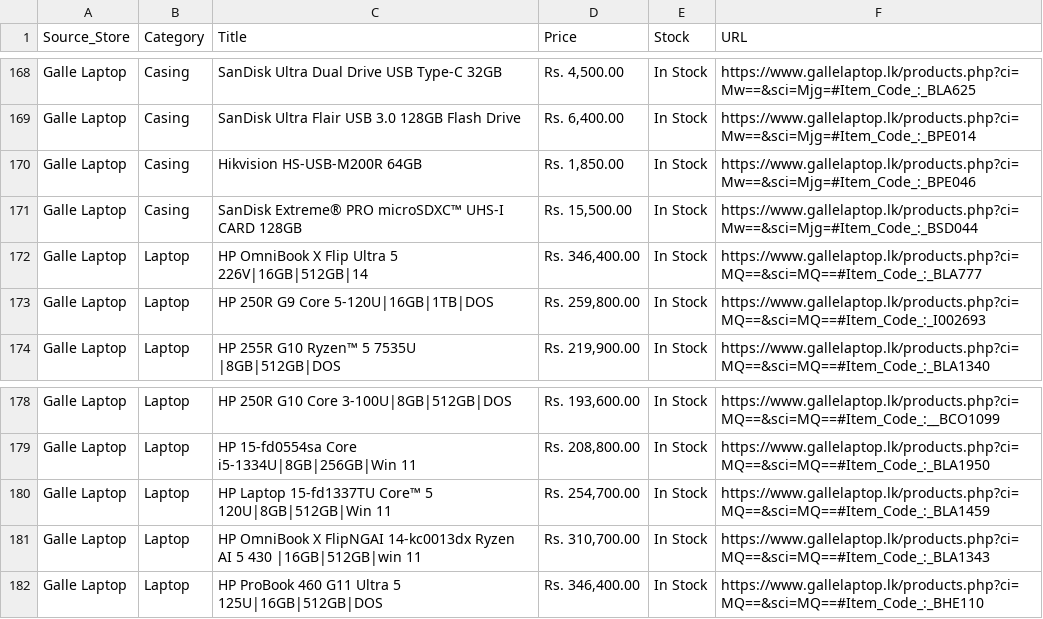
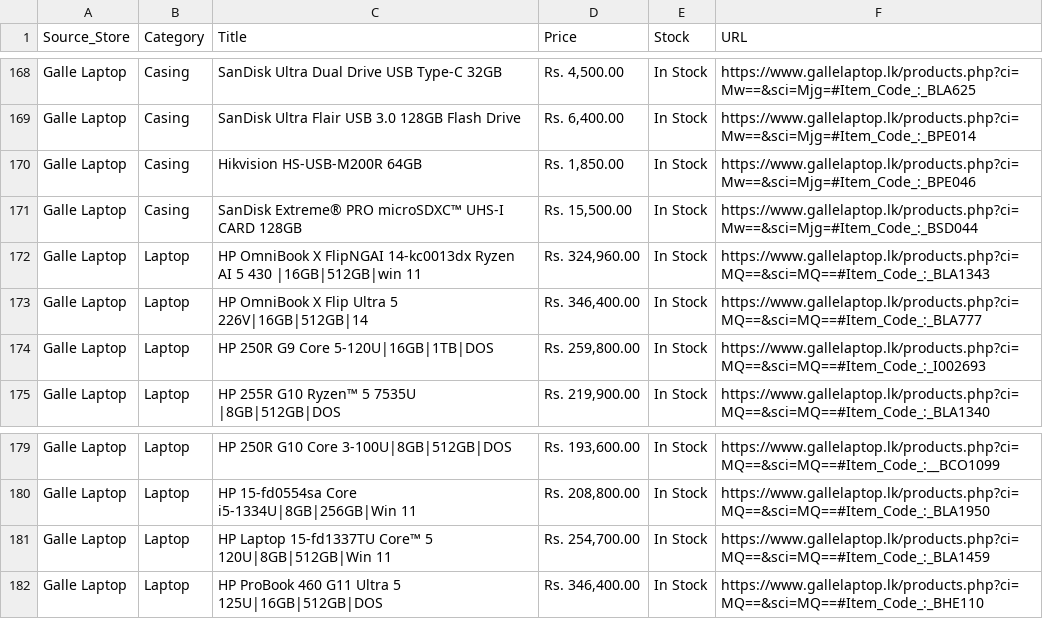
Before and after one commit to ChalanaDilshan/rig-recon, a CSV file: data/raw/galle_laptop_all_products.csv, drawn as a sheet; only a part is shown, gaps mark what is left out; removed rows and columns are numbered as before the commit, all else as after; the diff names each change by its address in the sheet, - before the commit and + after, or states it on an @@ line.

```diff
--- a/data/raw/galle_laptop_all_products.csv
+++ b/data/raw/galle_laptop_all_products.csv
+row 172: Galle Laptop | Laptop | HP OmniBook X FlipNGAI 14-kc0013dx Ryzen AI 5 430 |16GB|512GB|win 11 | Rs. 324,960.00 | In Stock | https://www.gallelaptop.lk/products.php?ci=MQ==&sci=MQ==#Item_Code_:_BLA1343
-row 181: Galle Laptop | Laptop | HP OmniBook X FlipNGAI 14-kc0013dx Ryzen AI 5 430 |16GB|512GB|win 11 | Rs. 310,700.00 | In Stock | https://www.gallelaptop.lk/products.php?ci=MQ==&sci=MQ==#Item_Code_:_BLA1343
```
Also changed, not shown: data/raw/redline_technologies_all_products.csv, 7 other files.
